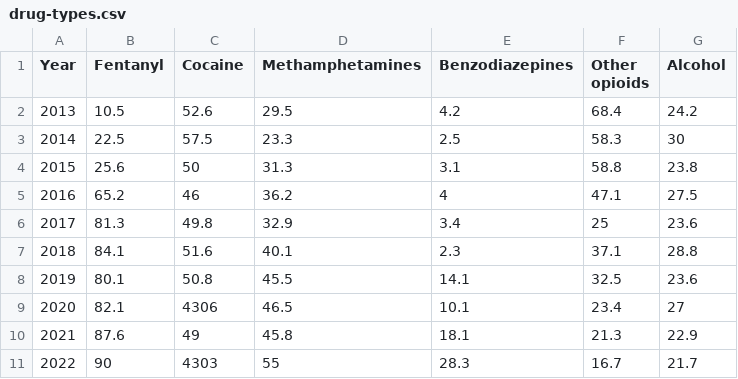
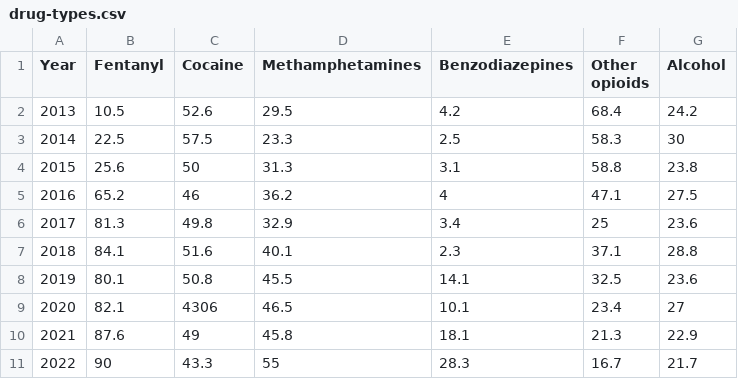
Before and after one commit to vs-postmedia/bccdc-od-deaths-scraper, a CSV file: data/drug-types.csv, drawn as a sheet.

Commit message:
fixed typo

```diff
--- a/data/drug-types.csv
+++ b/data/drug-types.csv
@@ -10,2 +10,2 @@ Year,Fentanyl,Cocaine,Methamphetamines,Benzodiazepines,Other opioids,Alcohol
 2021,87.6,49,45.8,18.1,21.3,22.9
-2022,90,4303,55,28.3,16.7,21.7
+2022,90,43.3,55,28.3,16.7,21.7
```
